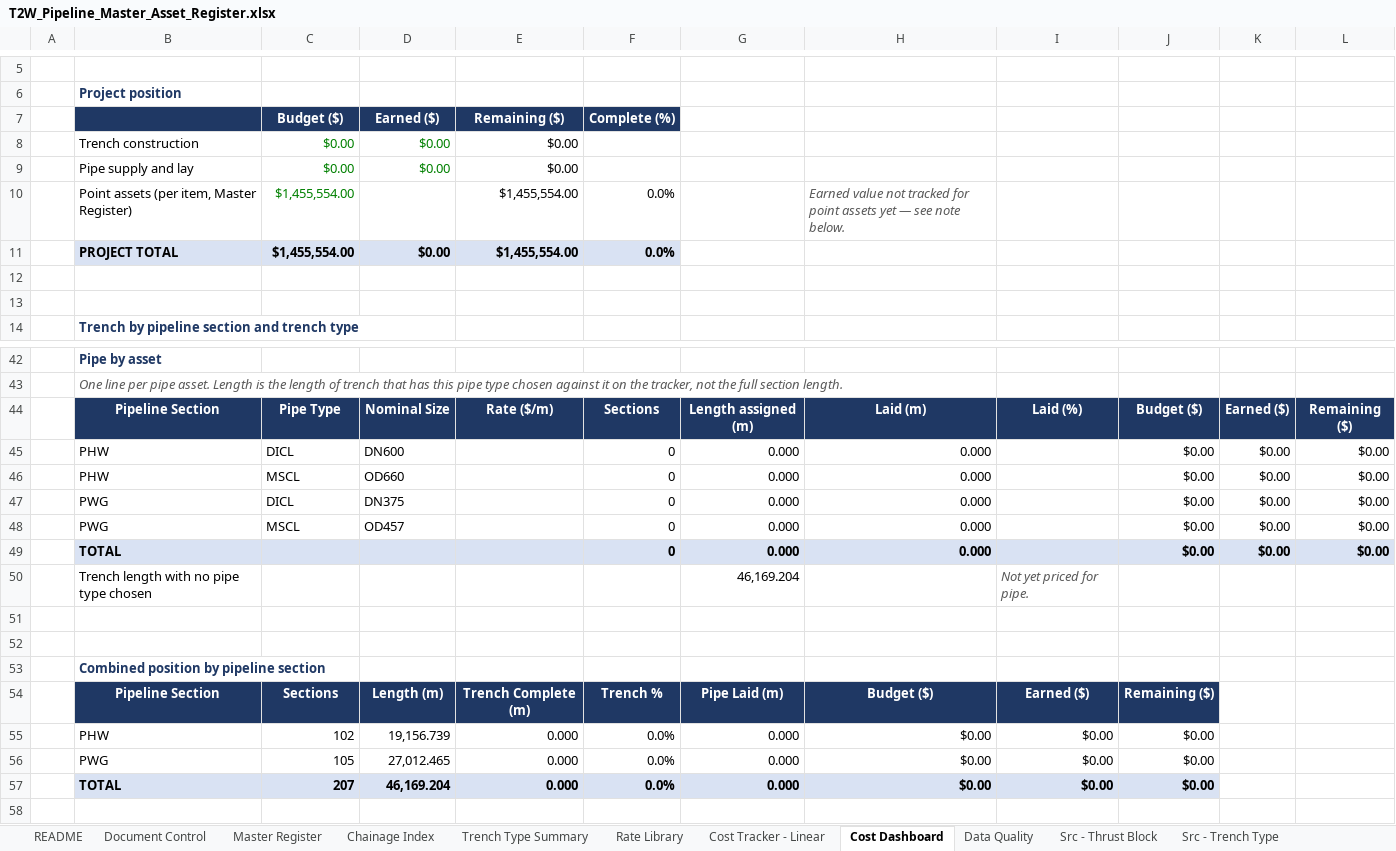
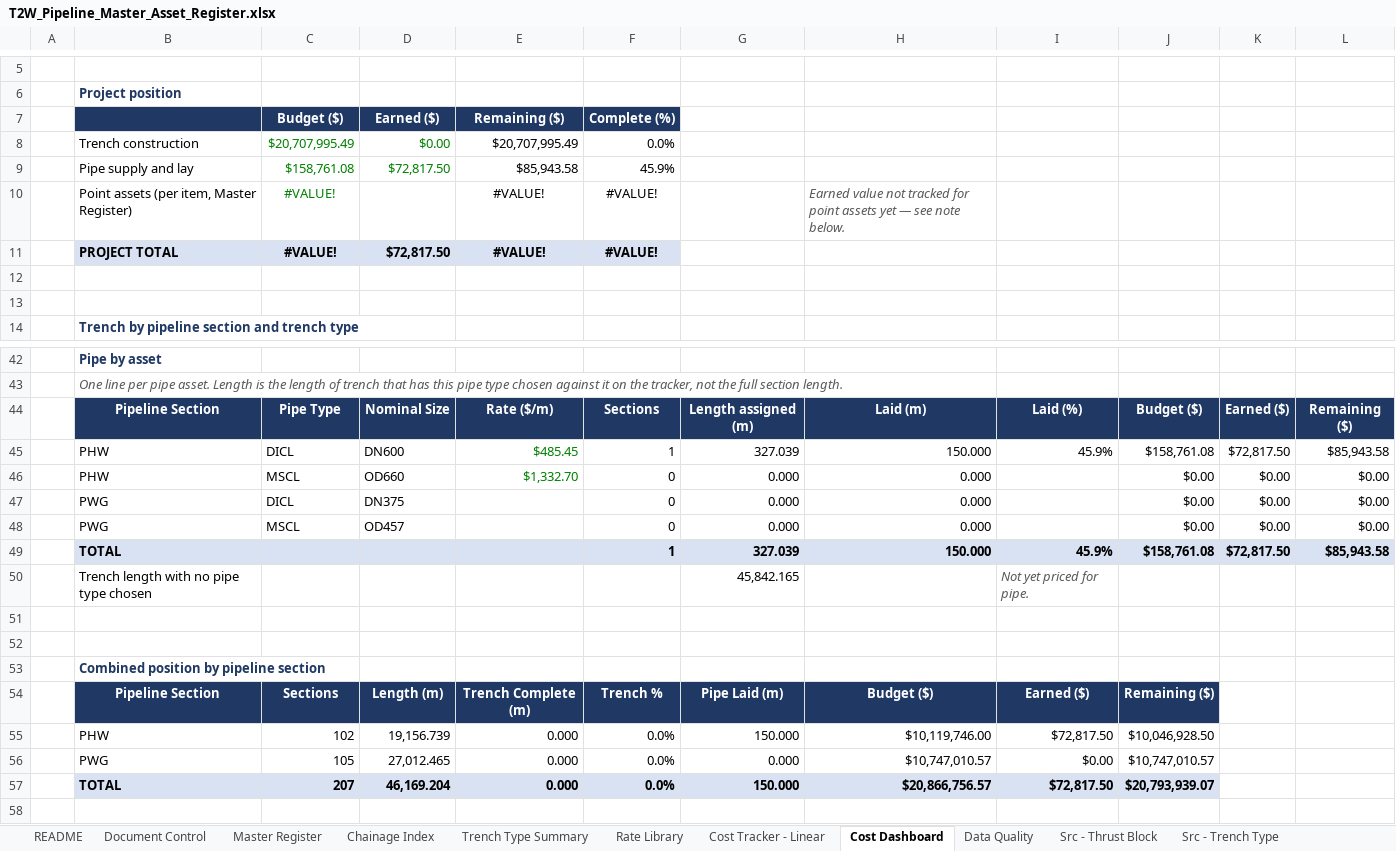
Before and after one commit to dirt3boy47/t2w-asset-register_rev2, an Excel workbook: T2W_Pipeline_Master_Asset_Register.xlsx, sheet Cost Dashboard, drawn as a sheet; only a part is shown, gaps mark what is left out; values as stored, in another font and other column widths than the file's, no borders; removed rows and columns are numbered as before the commit, all else as after; the diff covers the shown part only; the diff names each change by its address in the sheet, - before the commit and + after, or states it on an @@ line.

Commit message:
Update T2W_Pipeline_Master_Asset_Register.xlsx

```diff
--- a/T2W_Pipeline_Master_Asset_Register.xlsx (sheet Cost Dashboard)
+++ b/T2W_Pipeline_Master_Asset_Register.xlsx (sheet Cost Dashboard)
-row 8:  | Trench construction | $0.00 | $0.00 | $0.00
-row 9:  | Pipe supply and lay | $0.00 | $0.00 | $0.00
-row 10:  | Point assets (per item, Master Register) | $1,455,554.00 |  | $1,455,554.00 | 0.0% |  | Earned value not tracked for point assets yet — see note below.
-row 11:  | PROJECT TOTAL | $1,455,554.00 | $0.00 | $1,455,554.00 | 0.0%
+row 8:  | Trench construction | $20,707,995.49 | $0.00 | $20,707,995.49 | 0.0%
+row 9:  | Pipe supply and lay | $158,761.08 | $72,817.50 | $85,943.58 | 45.9%
+row 10:  | Point assets (per item, Master Register) | #VALUE! |  | #VALUE! | #VALUE! |  | Earned value not tracked for point assets yet — see note below.
+row 11:  | PROJECT TOTAL | #VALUE! | $72,817.50 | #VALUE! | #VALUE!
-row 45:  | PHW | DICL | DN600 |  | 0 | 0.000 | 0.000 |  | $0.00 | $0.00 | $0.00
+row 45:  | PHW | DICL | DN600 | $485.45 | 1 | 327.039 | 150.000 | 45.9% | $158,761.08 | $72,817.50 | $85,943.58
-E46: (empty)
+E46: $1,332.70
-row 49:  | TOTAL |  |  |  | 0 | 0.000 | 0.000 |  | $0.00 | $0.00 | $0.00
+row 49:  | TOTAL |  |  |  | 1 | 327.039 | 150.000 | 45.9% | $158,761.08 | $72,817.50 | $85,943.58
-G50: 46,169.204
+G50: 45,842.165
-G55: 0.000
+G55: 150.000
-H55: $0.00
+H55: $10,119,746.00
-I55: $0.00
+I55: $72,817.50
-J55: $0.00
+J55: $10,046,928.50
-H56: $0.00
+H56: $10,747,010.57
-J56: $0.00
+J56: $10,747,010.57
-G57: 0.000
+G57: 150.000
-H57: $0.00
+H57: $20,866,756.57
-I57: $0.00
+I57: $72,817.50
-J57: $0.00
+J57: $20,793,939.07
```
Also changed, not shown: 59 edited cells elsewhere in this sheet, sheet Cost Tracker - Linear, sheet Edit Log, sheet Rate Library, hidden cells, charts or pictures.
